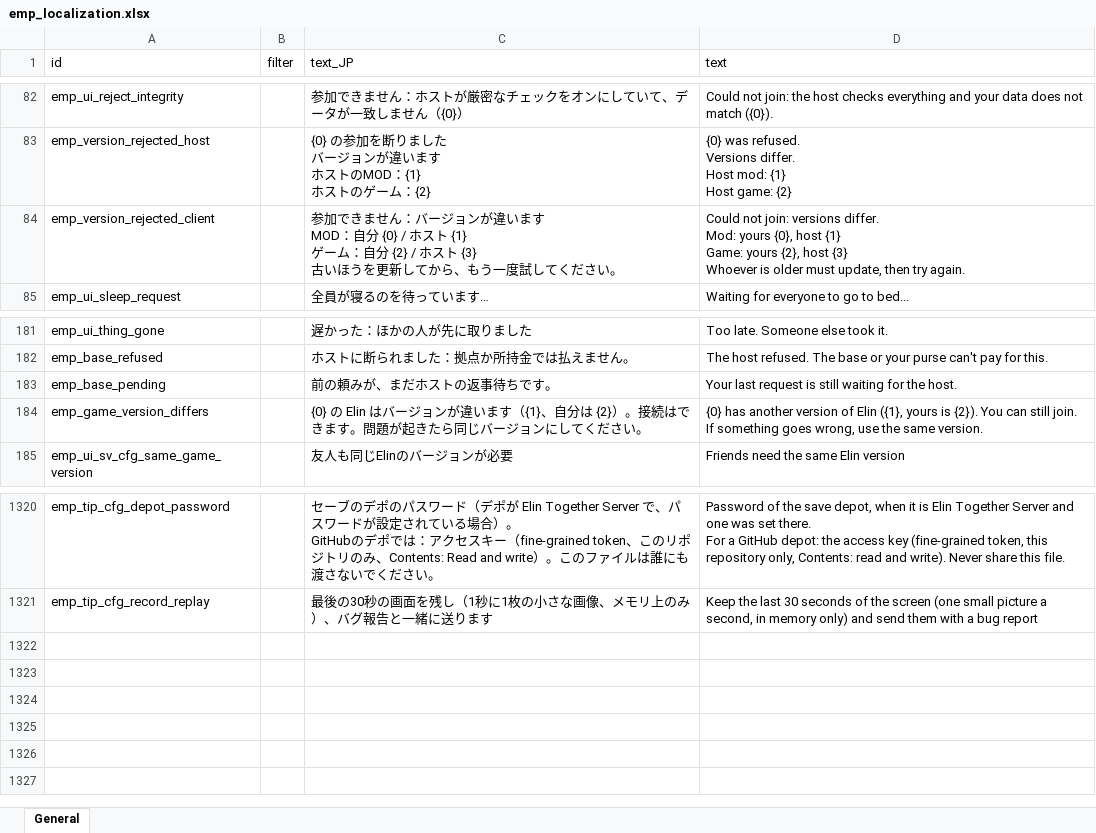
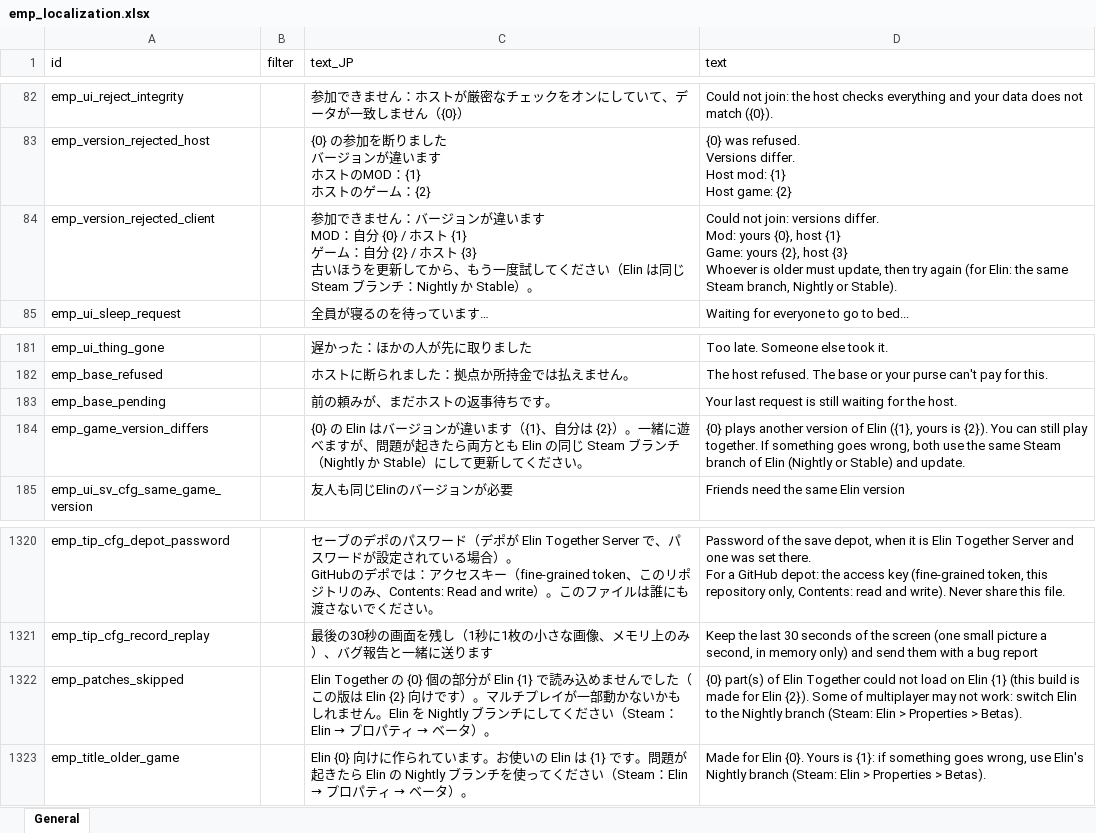
Before and after one commit to ElinTogether/ElinTogether, an Excel workbook: package/LangMod/EN/emp_localization.xlsx, sheet General, drawn as a sheet; only a part is shown, gaps mark what is left out; values as stored, in another font and other column widths than the file's, no borders; the diff names each change by its address in the sheet, - before the commit and + after, or states it on an @@ line.

```diff
--- a/package/LangMod/EN/emp_localization.xlsx (sheet General)
+++ b/package/LangMod/EN/emp_localization.xlsx (sheet General)
-C84 (text_JP): …ください。
+C84 (text_JP): …ください（Elin は同じ Steam ブランチ：Nightly か Stable）。
-D84 (text): …then try again.
+D84 (text): …then try again (for Elin: the same Steam branch, Nightly or Stable).
-C184 (text_JP): …{2}）。接続はできます。問題が起きたら同じバージョンにしてくだ…
+C184 (text_JP): …{2}）。一緒に遊べますが、問題が起きたら両方とも Elin の同じ Steam ブランチ（Nightly か Stable）にして更新してくだ…
-D184 (text): {0} has another version of Elin ({1}, yours is {2}). You can still join. If something goes wrong, use the same version.
+D184 (text): {0} plays another version of Elin ({1}, yours is {2}). You can still play together. If something goes wrong, both use the same Steam branch of Elin (Nightly or Stable) and update.
+row 1322: emp_patches_skipped |  | Elin Together の {0} 個の部分が Elin {1} で読み込めませんでした（この版は Elin {2} 向けです）。マルチプレイが一部動かないかもしれません。Elin を Nightly ブランチにしてください（Steam：Elin → プロパティ → ベータ）。 | {0} part(s) of Elin Together could not load on Elin {1} (this build is made for Elin {2}). Some of multiplayer may not work: switch Elin to the Nightly branch (Steam: Elin > Properties > Betas).
+row 1323: emp_title_older_game |  | Elin {0} 向けに作られています。お使いの Elin は {1} です。問題が起きたら Elin の Nightly ブランチを使ってください（Steam：Elin → プロパティ → ベータ）。 | Made for Elin {0}. Yours is {1}: if something goes wrong, use Elin's Nightly branch (Steam: Elin > Properties > Betas).
```
Also changed, not shown: 9 other files.
